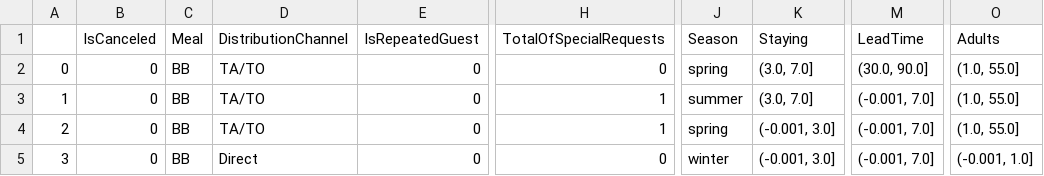
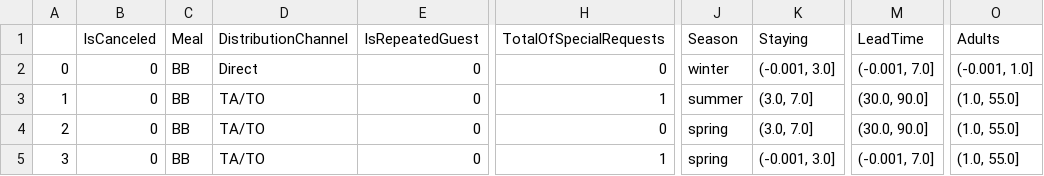
Before and after one commit to llamandtea/icon2021, a CSV file: src/centroidi.csv, drawn as a sheet; only a part is shown, gaps mark what is left out; the diff names each change by its address in the sheet, - before the commit and + after, or states it on an @@ line.

Commit message:
Sistemato il codice, creato il dataset invertito

```diff
--- a/src/centroidi.csv
+++ b/src/centroidi.csv
-D2 (DistributionChannel): TA/TO
+D2 (DistributionChannel): Direct
-J2 (Season): spring
+J2 (Season): winter
-K2 (Staying): (3.0, 7.0]
+K2 (Staying): (-0.001, 3.0]
-M2 (LeadTime): (30.0, 90.0]
+M2 (LeadTime): (-0.001, 7.0]
-O2 (Adults): (1.0, 55.0]
+O2 (Adults): (-0.001, 1.0]
-M3:M4 (LeadTime): (-0.001, 7.0]
+M3:M4 (LeadTime): (30.0, 90.0]
-H4 (TotalOfSpecialRequests): 1
+H4 (TotalOfSpecialRequests): 0
-K4 (Staying): (-0.001, 3.0]
+K4 (Staying): (3.0, 7.0]
-D5 (DistributionChannel): Direct
+D5 (DistributionChannel): TA/TO
-H5 (TotalOfSpecialRequests): 0
+H5 (TotalOfSpecialRequests): 1
-J5 (Season): winter
+J5 (Season): spring
-O5 (Adults): (-0.001, 1.0]
+O5 (Adults): (1.0, 55.0]
```
Also changed, not shown: 2 other files.
